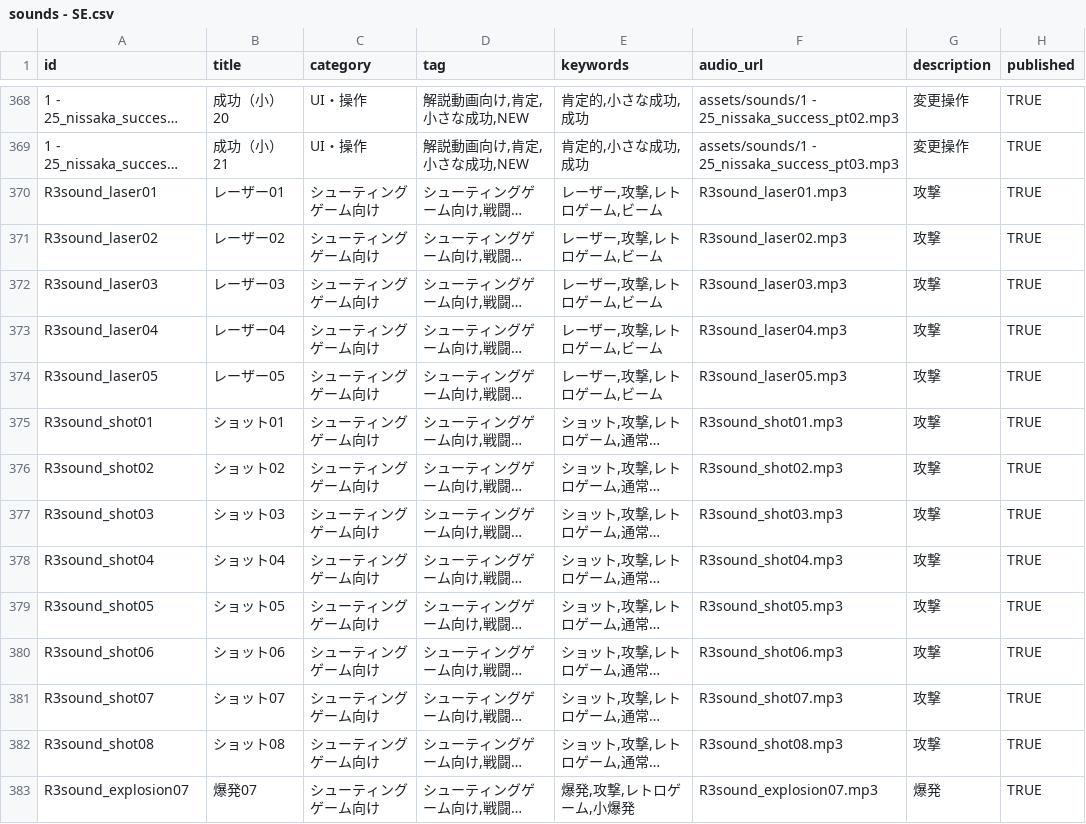
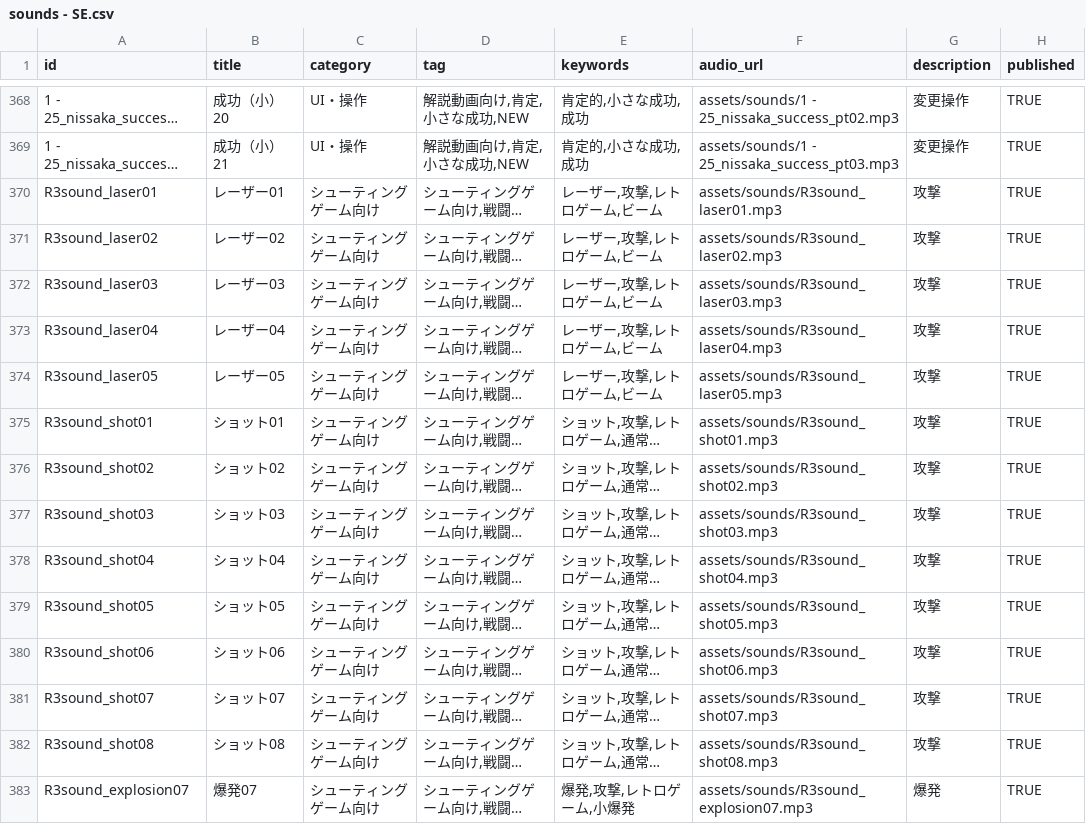
Before and after one commit to isanobuhikoR3/R3sound_top_page, a CSV file: assets/data/sounds - SE.csv, drawn as a sheet; only a part is shown, gaps mark what is left out; long unchanged cells end in …; the diff covers the shown part only; the diff names each change by its address in the sheet, - before the commit and + after, or states it on an @@ line.

Commit message:
Update sounds - SE.csv

```diff
--- a/assets/data/sounds - SE.csv
+++ b/assets/data/sounds - SE.csv
-F370 (audio_url): R3sound_laser01.mp3
+F370 (audio_url): assets/sounds/R3sound_laser01.mp3
-F371 (audio_url): R3sound_laser02.mp3
+F371 (audio_url): assets/sounds/R3sound_laser02.mp3
-F372 (audio_url): R3sound_laser03.mp3
+F372 (audio_url): assets/sounds/R3sound_laser03.mp3
-F373 (audio_url): R3sound_laser04.mp3
+F373 (audio_url): assets/sounds/R3sound_laser04.mp3
-F374 (audio_url): R3sound_laser05.mp3
+F374 (audio_url): assets/sounds/R3sound_laser05.mp3
-F375 (audio_url): R3sound_shot01.mp3
+F375 (audio_url): assets/sounds/R3sound_shot01.mp3
-F376 (audio_url): R3sound_shot02.mp3
+F376 (audio_url): assets/sounds/R3sound_shot02.mp3
-F377 (audio_url): R3sound_shot03.mp3
+F377 (audio_url): assets/sounds/R3sound_shot03.mp3
-F378 (audio_url): R3sound_shot04.mp3
+F378 (audio_url): assets/sounds/R3sound_shot04.mp3
-F379 (audio_url): R3sound_shot05.mp3
+F379 (audio_url): assets/sounds/R3sound_shot05.mp3
-F380 (audio_url): R3sound_shot06.mp3
+F380 (audio_url): assets/sounds/R3sound_shot06.mp3
-F381 (audio_url): R3sound_shot07.mp3
+F381 (audio_url): assets/sounds/R3sound_shot07.mp3
-F382 (audio_url): R3sound_shot08.mp3
+F382 (audio_url): assets/sounds/R3sound_shot08.mp3
-F383 (audio_url): R3sound_explosion07.mp3
+F383 (audio_url): assets/sounds/R3sound_explosion07.mp3
```
Also changed, not shown: 18 edited cells elsewhere in this file.
